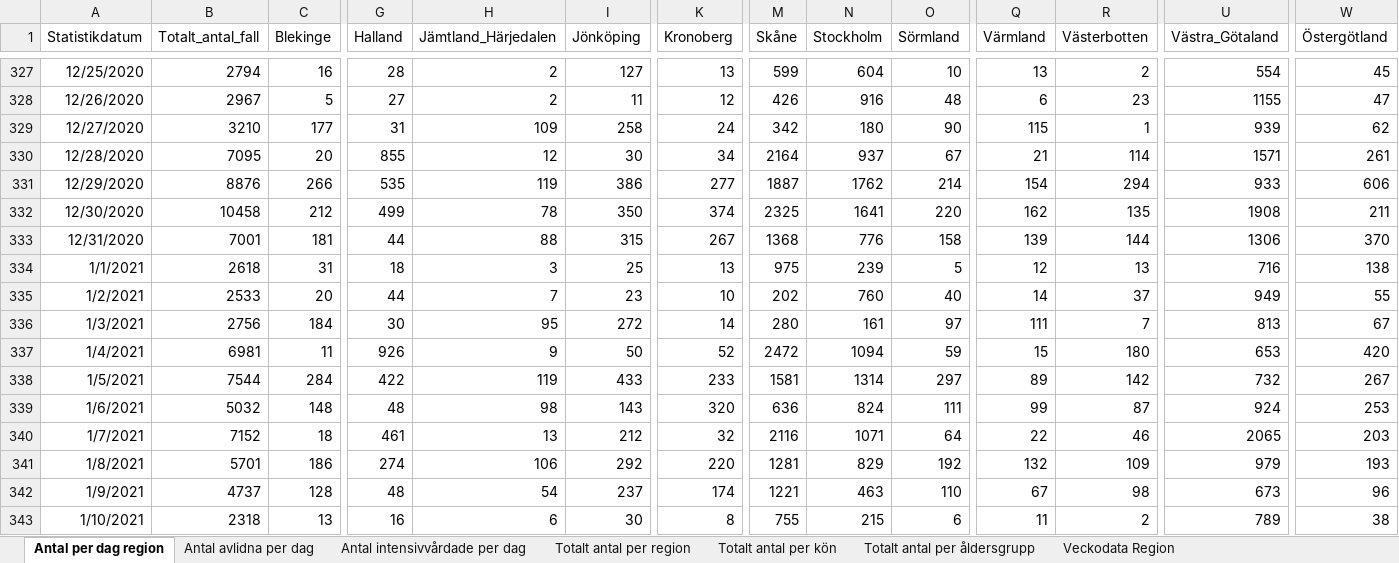
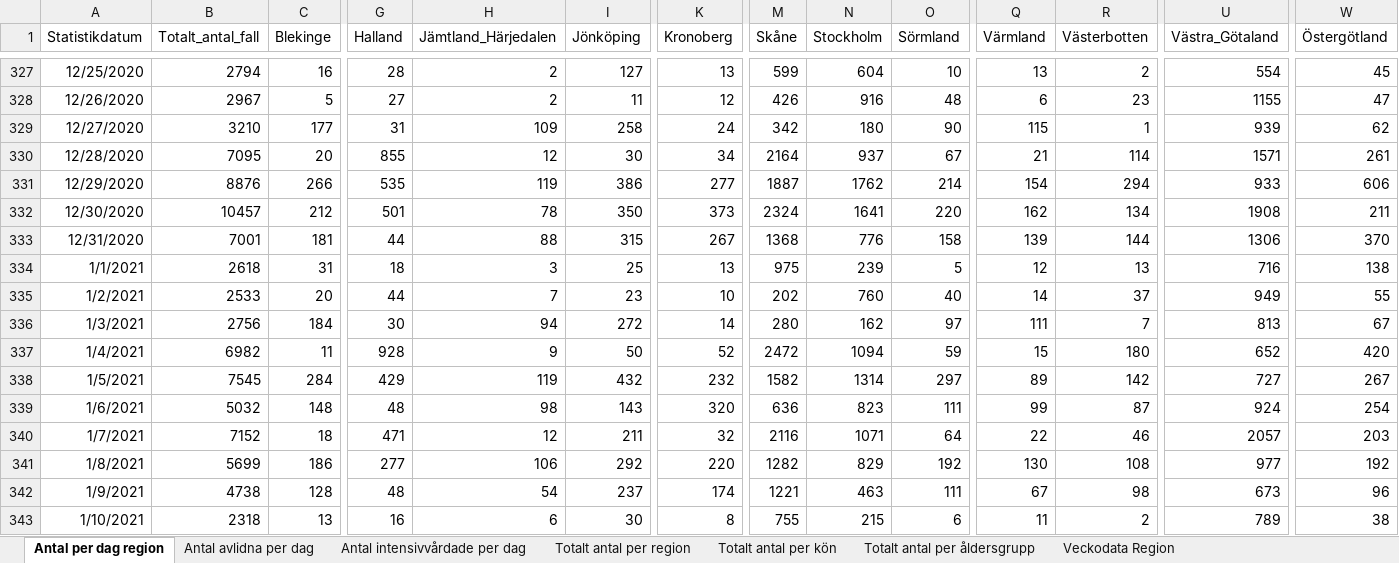
Before and after one commit to adamaltmejd/sse_cern, an Excel workbook: data/FHM/FHM_latest.xlsx, sheet Antal per dag region, drawn as a sheet; only a part is shown, gaps mark what is left out; values as stored, in another font and other column widths than the file's, no borders; the diff covers the shown part only; the diff names each change by its address in the sheet, - before the commit and + after, or states it on an @@ line.

```diff
--- a/data/FHM/FHM_latest.xlsx (sheet Antal per dag region)
+++ b/data/FHM/FHM_latest.xlsx (sheet Antal per dag region)
-B332 (Totalt_antal_fall): 10458
+B332 (Totalt_antal_fall): 10457
-G332 (Halland): 499
+G332 (Halland): 501
-K332 (Kronoberg): 374
+K332 (Kronoberg): 373
-M332 (Skåne): 2325
+M332 (Skåne): 2324
-R332 (Västerbotten): 135
+R332 (Västerbotten): 134
-H336 (Jämtland_Härjedalen): 95
+H336 (Jämtland_Härjedalen): 94
-N336 (Stockholm): 161
+N336 (Stockholm): 162
-B337 (Totalt_antal_fall): 6981
+B337 (Totalt_antal_fall): 6982
-G337 (Halland): 926
+G337 (Halland): 928
-U337 (Västra_Götaland): 653
+U337 (Västra_Götaland): 652
-B338 (Totalt_antal_fall): 7544
+B338 (Totalt_antal_fall): 7545
-G338 (Halland): 422
+G338 (Halland): 429
-I338 (Jönköping): 433
+I338 (Jönköping): 432
-K338 (Kronoberg): 233
+K338 (Kronoberg): 232
-M338 (Skåne): 1581
+M338 (Skåne): 1582
-U338 (Västra_Götaland): 732
+U338 (Västra_Götaland): 727
-N339 (Stockholm): 824
+N339 (Stockholm): 823
-W339 (Östergötland): 253
+W339 (Östergötland): 254
-G340 (Halland): 461
+G340 (Halland): 471
-H340 (Jämtland_Härjedalen): 13
+H340 (Jämtland_Härjedalen): 12
-I340 (Jönköping): 212
+I340 (Jönköping): 211
-U340 (Västra_Götaland): 2065
+U340 (Västra_Götaland): 2057
-B341 (Totalt_antal_fall): 5701
+B341 (Totalt_antal_fall): 5699
-G341 (Halland): 274
+G341 (Halland): 277
-M341 (Skåne): 1281
+M341 (Skåne): 1282
-Q341 (Värmland): 132
+Q341 (Värmland): 130
-R341 (Västerbotten): 109
+R341 (Västerbotten): 108
-U341 (Västra_Götaland): 979
+U341 (Västra_Götaland): 977
-W341 (Östergötland): 193
+W341 (Östergötland): 192
-B342 (Totalt_antal_fall): 4737
+B342 (Totalt_antal_fall): 4738
-O342 (Sörmland): 110
+O342 (Sörmland): 111
```
Also changed, not shown: 4 added rows and 49 edited cells elsewhere in this sheet, sheet Totalt antal per region, sheet Antal avlidna per dag, sheet Totalt antal per åldersgrupp, sheet Antal intensivvårdade per dag, sheet Totalt antal per kön, other sheet tabs, 1 other file.
